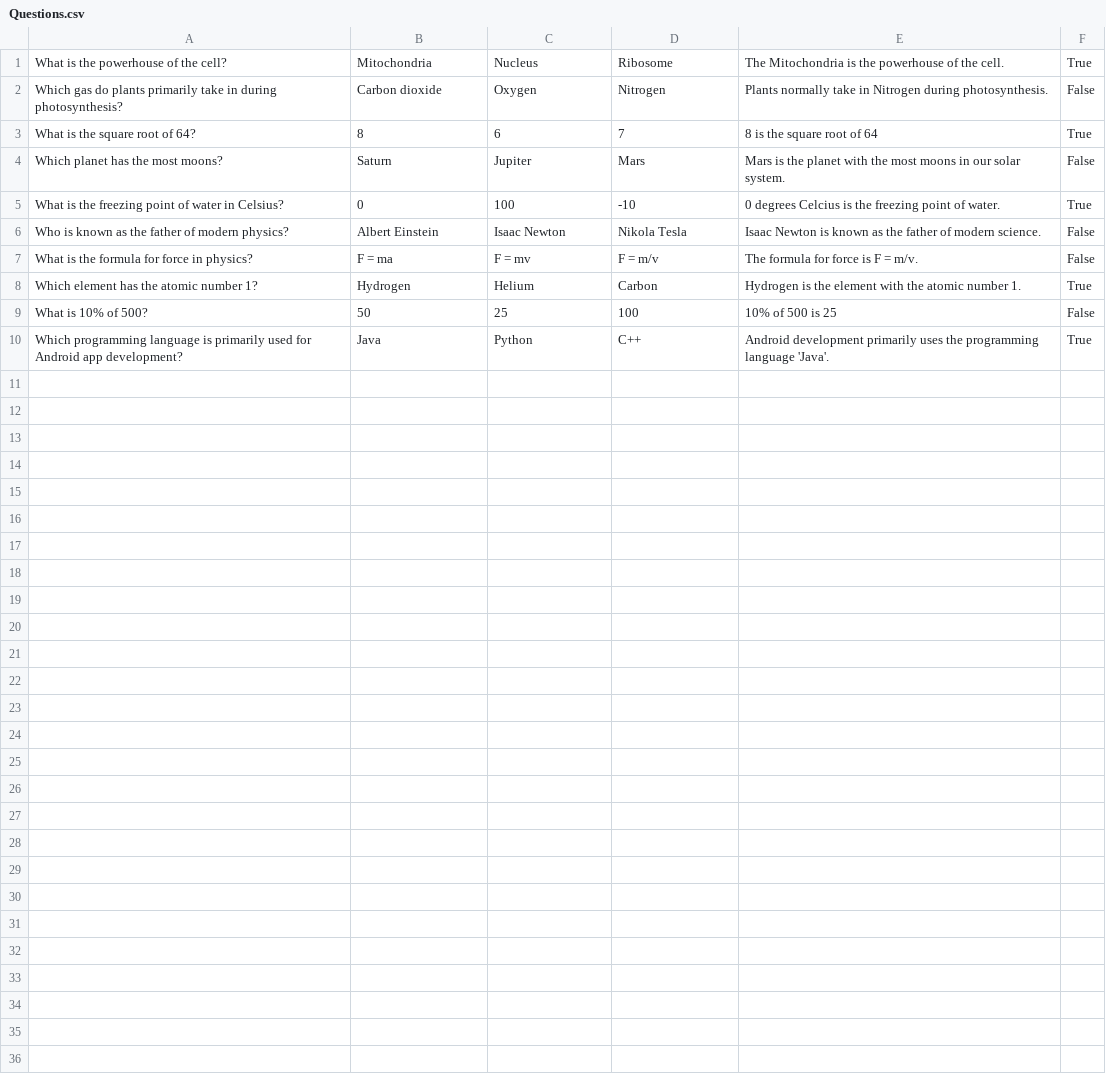
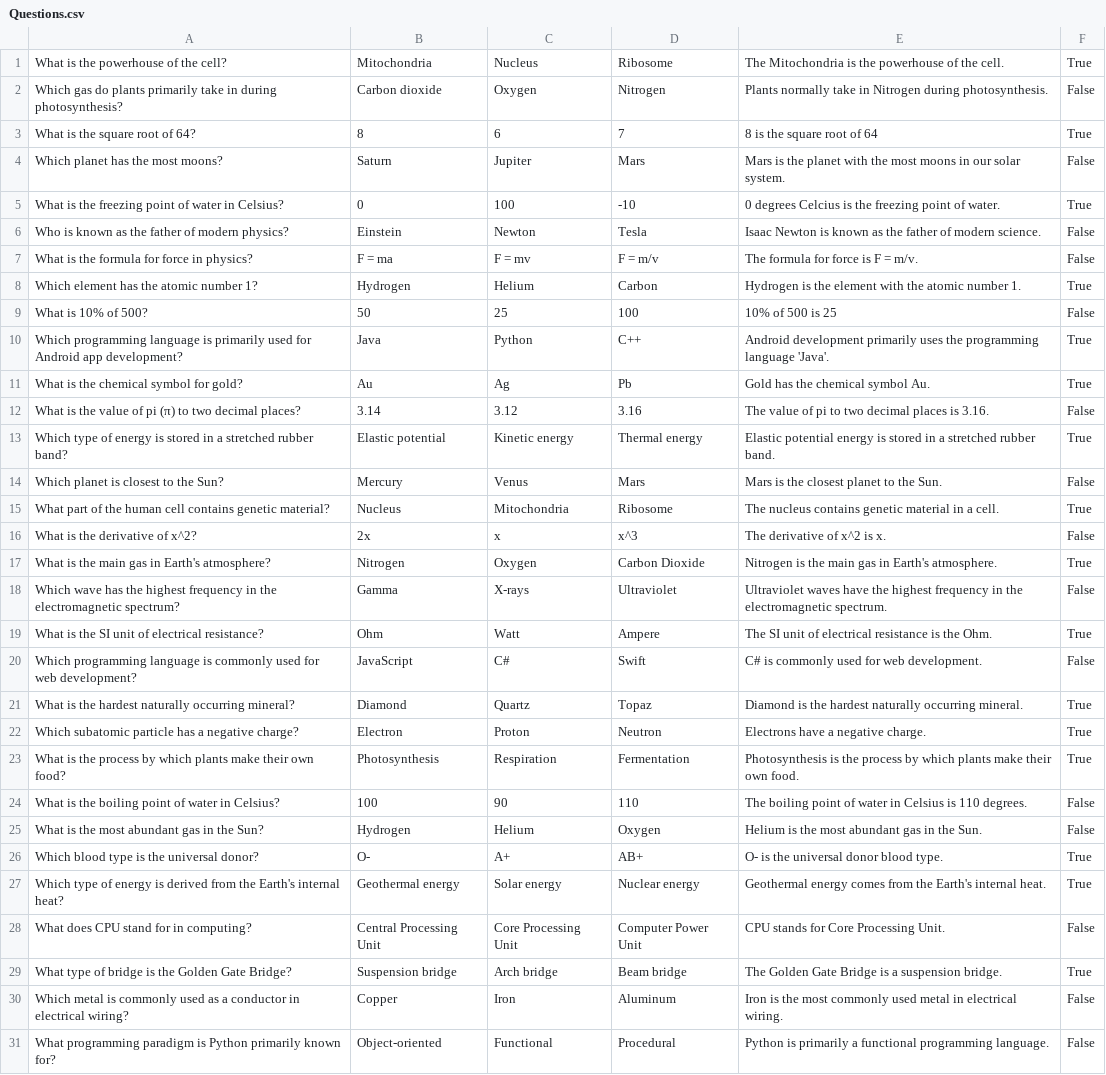
Before and after one commit to portishead127/SSDCoursework, a CSV file: SSDCoursework/bin/Debug/Databases/Questions.csv, drawn as a sheet.

```diff
--- a/SSDCoursework/bin/Debug/Databases/Questions.csv
+++ b/SSDCoursework/bin/Debug/Databases/Questions.csv
@@ -5,3 +5,3 @@ Which planet has the most moons?,Saturn,Jupiter,Mars,Mars is the planet with the
 What is the freezing point of water in Celsius?,0,100,-10,0 degrees Celcius is the freezing point of water.,True
-Who is known as the father of modern physics?,Albert Einstein,Isaac Newton,Nikola Tesla,Isaac Newton is known as the father of modern science.,False
+Who is known as the father of modern physics?,Einstein,Newton,Tesla,Isaac Newton is known as the father of modern science.,False
 What is the formula for force in physics?,F = ma,F = mv,F = m/v,The formula for force is F = m/v.,False
@@ -10 +10,22 @@ What is 10% of 500?,50,25,100,10% of 500 is 25,False
 Which programming language is primarily used for Android app development?,Java,Python,C++,Android development primarily uses the programming language 'Java'.,True
+What is the chemical symbol for gold?,Au,Ag,Pb,Gold has the chemical symbol Au.,True
+What is the value of pi (π) to two decimal places?,3.14,3.12,3.16,The value of pi to two decimal places is 3.16.,False
+Which type of energy is stored in a stretched rubber band?,Elastic potential,Kinetic energy,Thermal energy,Elastic potential energy is stored in a stretched rubber band.,True
+Which planet is closest to the Sun?,Mercury,Venus,Mars,Mars is the closest planet to the Sun.,False
+What part of the human cell contains genetic material?,Nucleus,Mitochondria,Ribosome,The nucleus contains genetic material in a cell.,True
+What is the derivative of x^2?,2x,x,x^3,The derivative of x^2 is x.,False
+What is the main gas in Earth's atmosphere?,Nitrogen,Oxygen,Carbon Dioxide,Nitrogen is the main gas in Earth's atmosphere.,True
+Which wave has the highest frequency in the electromagnetic spectrum?,Gamma,X-rays,Ultraviolet,Ultraviolet waves have the highest frequency in the electromagnetic spectrum.,False
+What is the SI unit of electrical resistance?,Ohm,Watt,Ampere,The SI unit of electrical resistance is the Ohm.,True
+Which programming language is commonly used for web development?,JavaScript,C#,Swift,C# is commonly used for web development.,False
+What is the hardest naturally occurring mineral?,Diamond,Quartz,Topaz,Diamond is the hardest naturally occurring mineral.,True
+Which subatomic particle has a negative charge?,Electron,Proton,Neutron,Electrons have a negative charge.,True
+What is the process by which plants make their own food?,Photosynthesis,Respiration,Fermentation,Photosynthesis is the process by which plants make their own food.,True
+What is the boiling point of water in Celsius?,100,90,110,The boiling point of water in Celsius is 110 degrees.,False
+What is the most abundant gas in the Sun?,Hydrogen,Helium,Oxygen,Helium is the most abundant gas in the Sun.,False
+Which blood type is the universal donor?,O-,A+,AB+,O- is the universal donor blood type.,True
+Which type of energy is derived from the Earth's internal heat?,Geothermal energy,Solar energy,Nuclear energy,Geothermal energy comes from the Earth's internal heat.,True
+What does CPU stand for in computing?,Central Processing Unit,Core Processing Unit,Computer Power Unit,CPU stands for Core Processing Unit.,False
+What type of bridge is the Golden Gate Bridge?,Suspension bridge,Arch bridge,Beam bridge,The Golden Gate Bridge is a suspension bridge.,True
+Which metal is commonly used as a conductor in electrical wiring?,Copper,Iron,Aluminum,Iron is the most commonly used metal in electrical wiring.,False
+What programming paradigm is Python primarily known for?,Object-oriented,Functional,Procedural,Python is primarily a functional programming language.,False
```
Also changed, not shown: SSDCoursework/bin/Debug/Databases/Users.csv, 13 other files.
